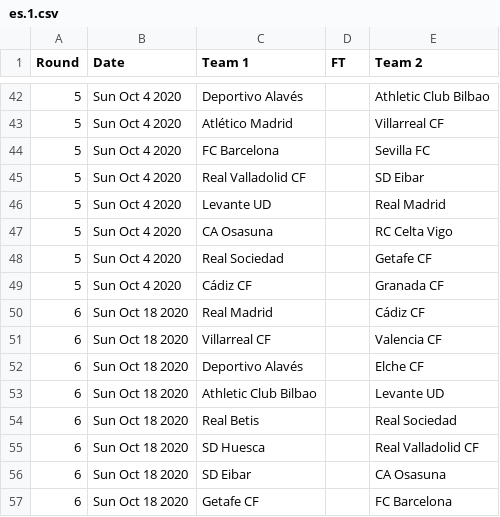
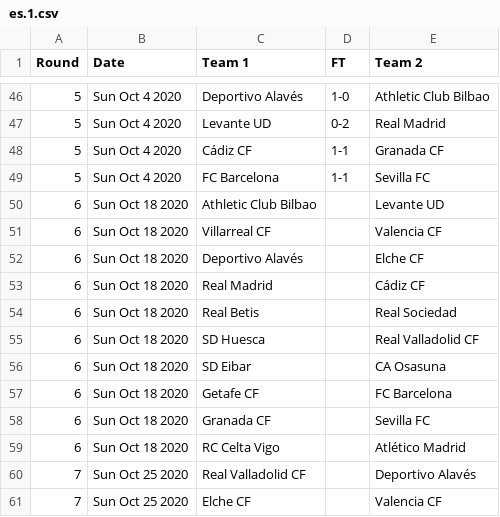
Before and after one commit to footballcsv/espana, a CSV file: 2020s/2020-21/es.1.csv, drawn as a sheet; only a part is shown, gaps mark what is left out; the shorter side is filled out with more unchanged rows; the diff covers the shown part only.

```diff
--- a/2020s/2020-21/es.1.csv
+++ b/2020s/2020-21/es.1.csv
@@ -42,13 +46,9 @@ Round,Date,Team 1,FT,Team 2
-5,Sun Oct 4 2020,Deportivo Alavés,,Athletic Club Bilbao
-5,Sun Oct 4 2020,Atlético Madrid,,Villarreal CF
-5,Sun Oct 4 2020,FC Barcelona,,Sevilla FC
-5,Sun Oct 4 2020,Real Valladolid CF,,SD Eibar
-5,Sun Oct 4 2020,Levante UD,,Real Madrid
-5,Sun Oct 4 2020,CA Osasuna,,RC Celta Vigo
-5,Sun Oct 4 2020,Real Sociedad,,Getafe CF
-5,Sun Oct 4 2020,Cádiz CF,,Granada CF
-6,Sun Oct 18 2020,Real Madrid,,Cádiz CF
+5,Sun Oct 4 2020,Deportivo Alavés,1-0,Athletic Club Bilbao
+5,Sun Oct 4 2020,Levante UD,0-2,Real Madrid
+5,Sun Oct 4 2020,Cádiz CF,1-1,Granada CF
+5,Sun Oct 4 2020,FC Barcelona,1-1,Sevilla FC
+6,Sun Oct 18 2020,Athletic Club Bilbao,,Levante UD
 6,Sun Oct 18 2020,Villarreal CF,,Valencia CF
 6,Sun Oct 18 2020,Deportivo Alavés,,Elche CF
-6,Sun Oct 18 2020,Athletic Club Bilbao,,Levante UD
+6,Sun Oct 18 2020,Real Madrid,,Cádiz CF
 6,Sun Oct 18 2020,Real Betis,,Real Sociedad
```
Also changed, not shown: 6 added rows, 2 removed rows and 24 edited cells elsewhere in this file, 2020s/2020-21/es.2.csv.
